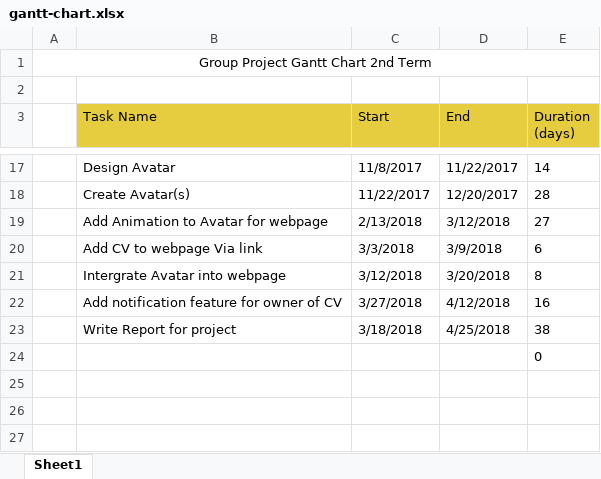
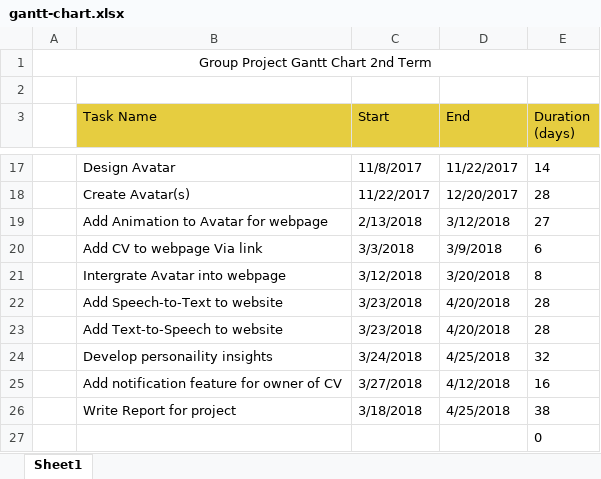
Before and after one commit to T-cherry/AI-Resume, an Excel workbook: Docs/gantt-chart.xlsx, sheet Sheet1, drawn as a sheet; only a part is shown, gaps mark what is left out; values as stored, in another font and other column widths than the file's, no borders; charts and pictures not drawn; the diff names each change by its address in the sheet, - before the commit and + after, or states it on an @@ line.

Commit message:
Updates to gantt chart

```diff
--- a/Docs/gantt-chart.xlsx (sheet Sheet1)
+++ b/Docs/gantt-chart.xlsx (sheet Sheet1)
+row 22:  | Add Speech-to-Text to website | 3/23/2018 | 4/20/2018 | 28
+row 23:  | Add Text-to-Speech to website | 3/23/2018 | 4/20/2018 | 28
+row 24:  | Develop personaility insights | 3/24/2018 | 4/25/2018 | 32
```
Also changed, not shown: charts or pictures.
